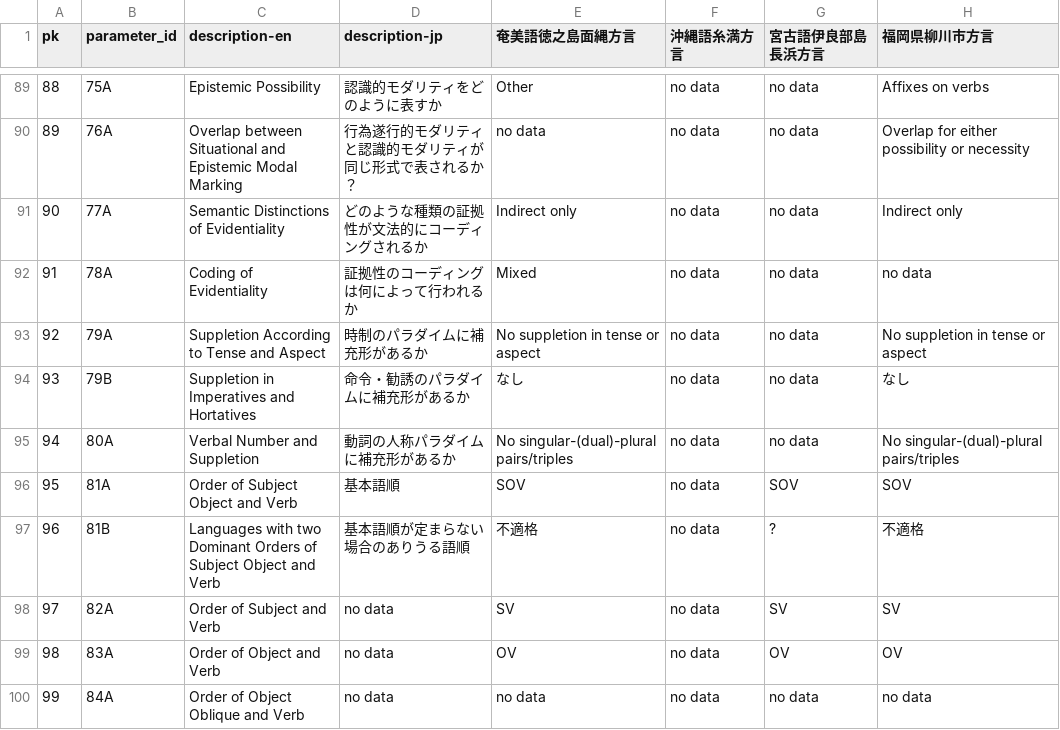
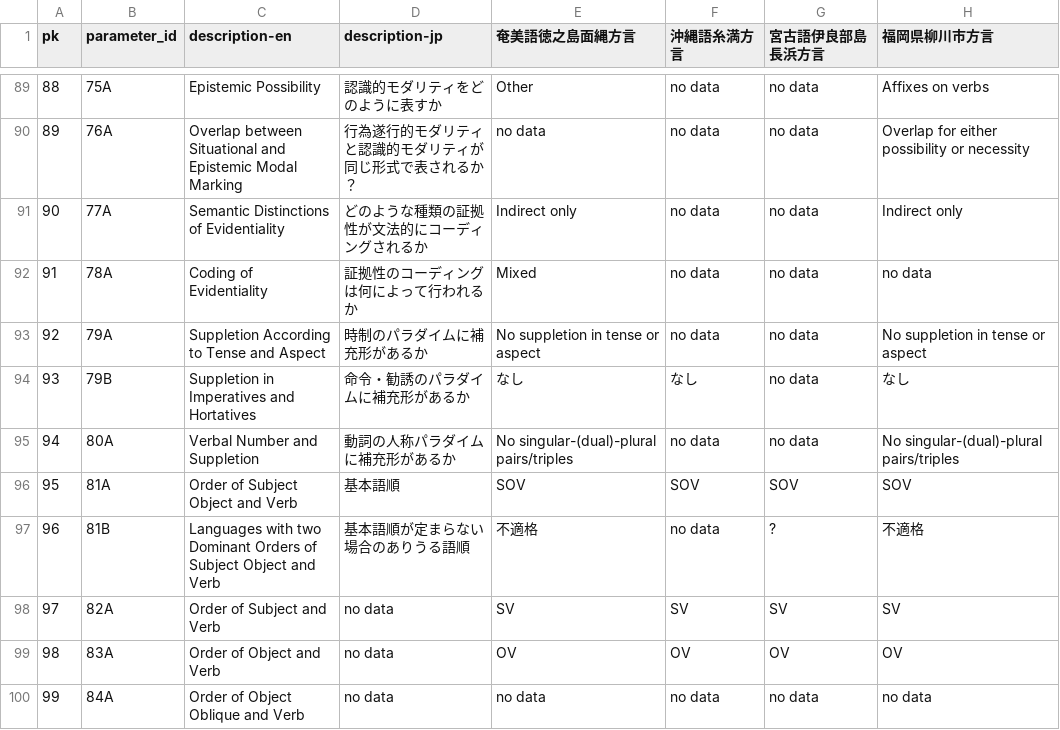
Before and after one commit to KATOKanji-0131/lajar-dataset, a CSV file: data/value.csv, drawn as a sheet; only a part is shown, gaps mark what is left out; the diff covers the shown part only; the diff names each change by its address in the sheet, - before the commit and + after, or states it on an @@ line.

Commit message:
沖縄語糸満方言のデータ追加

```diff
--- a/data/value.csv
+++ b/data/value.csv
-F94 (沖縄語糸満方言): no data
+F94 (沖縄語糸満方言): なし
-F96 (沖縄語糸満方言): no data
+F96 (沖縄語糸満方言): SOV
-F98 (沖縄語糸満方言): no data
+F98 (沖縄語糸満方言): SV
-F99 (沖縄語糸満方言): no data
+F99 (沖縄語糸満方言): OV
```
Also changed, not shown: 29 edited cells elsewhere in this file, 1 other file.
